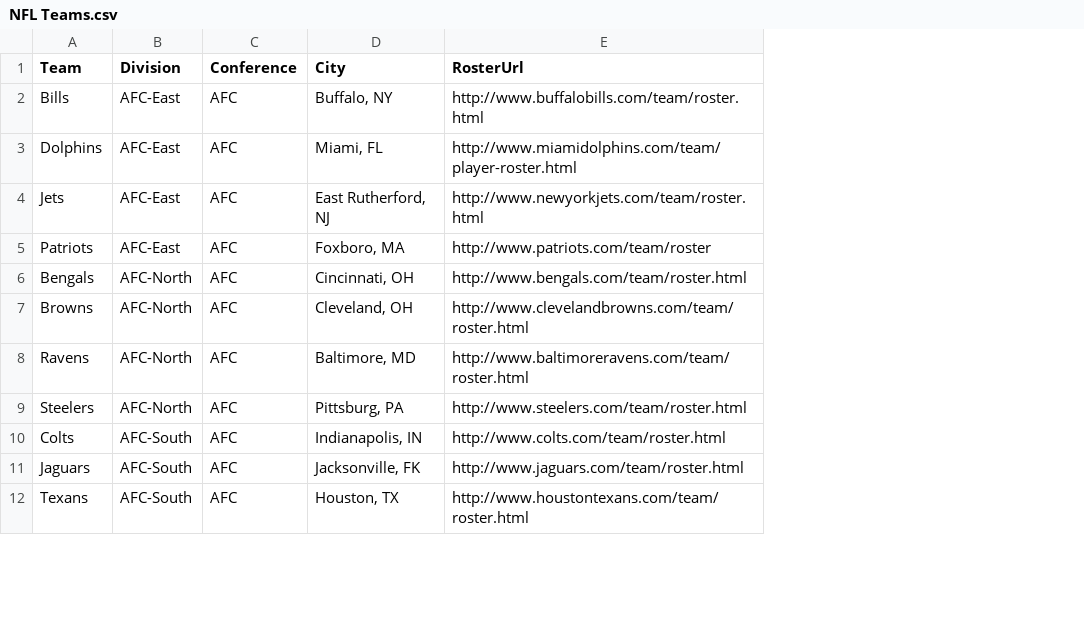
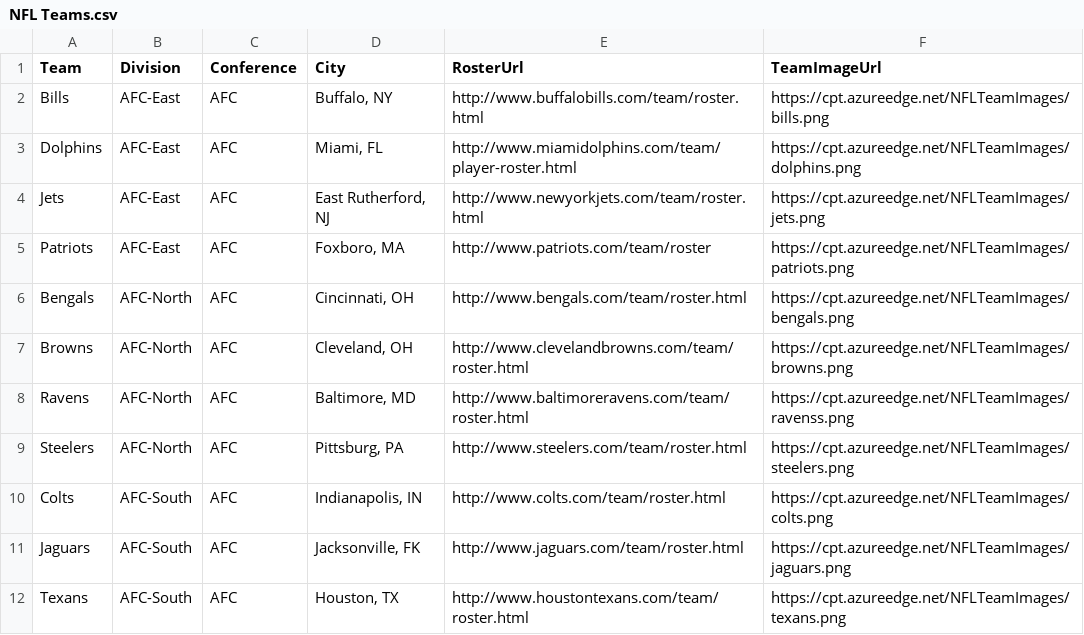
Before and after one commit to CriticalPathTraining/DevInADay, a CSV file: NFLdemo/NFL Teams.csv, drawn as a sheet; only a part is shown; the diff names each change by its address in the sheet, - before the commit and + after, or states it on an @@ line.

```diff
--- a/NFLdemo/NFL Teams.csv
+++ b/NFLdemo/NFL Teams.csv
+column F (TeamImageUrl), rows 2-12: https://cpt.azureedge.net/NFLTeamImages/bills.png | https://cpt.azureedge.net/NFLTeamImages/dolphins.png | https://cpt.azureedge.net/NFLTeamImages/jets.png | https://cpt.azureedge.net/NFLTeamImages/patriots.png | https://cpt.azureedge.net/NFLTeamImages/bengals.png | https://cpt.azureedge.net/NFLTeamImages/browns.png | https://cpt.azureedge.net/NFLTeamImages/ravenss.png | https://cpt.azureedge.net/NFLTeamImages/steelers.png | https://cpt.azureedge.net/NFLTeamImages/colts.png | https://cpt.azureedge.net/NFLTeamImages/jaguars.png | https://cpt.azureedge.net/NFLTeamImages/texans.png
```
Also changed, not shown: 33 other files.
